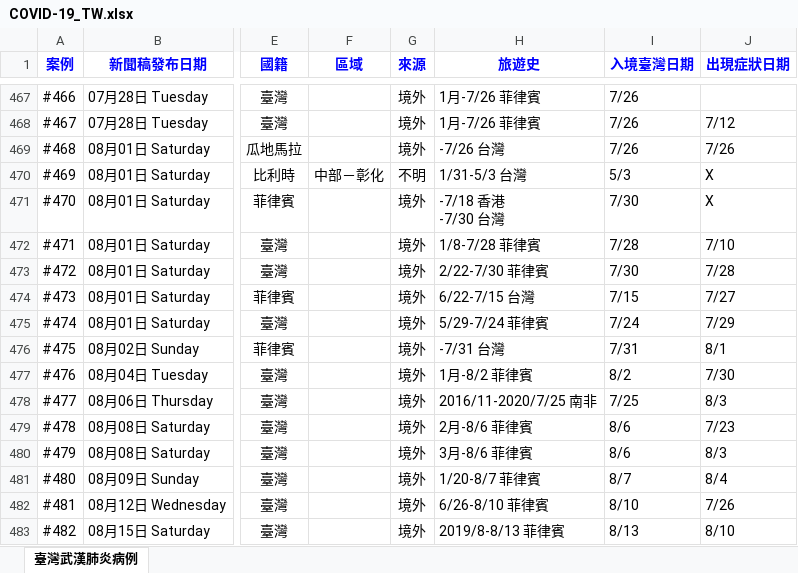
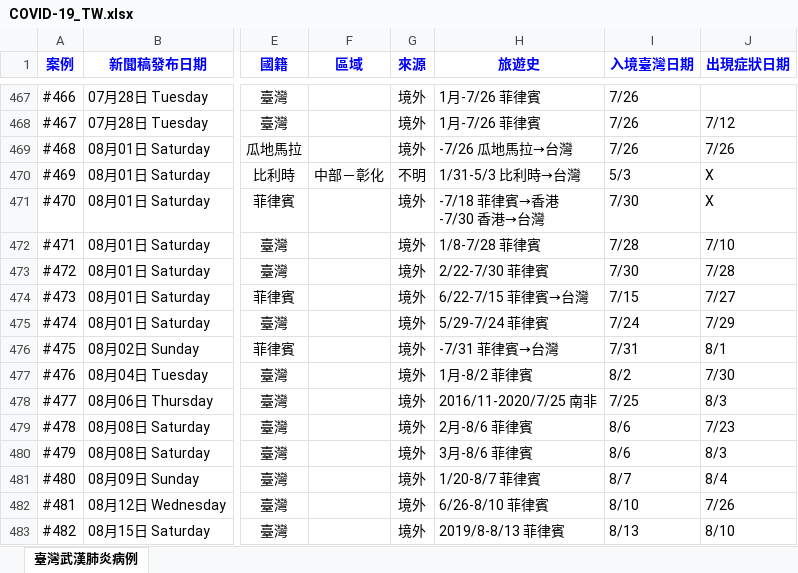
Before and after one commit to AlcHawk/dashcovid19, an Excel workbook: Data/COVID-19_TW.xlsx, sheet 臺灣武漢肺炎病例, drawn as a sheet; only a part is shown, gaps mark what is left out; values as stored, in another font and other column widths than the file's, no borders; charts and pictures and conditional formats and table styles not drawn; ↵ is a line break in a cell; the diff covers the shown part only; the diff names each change by its address in the sheet, - before the commit and + after, or states it on an @@ line.

```diff
--- a/Data/COVID-19_TW.xlsx (sheet 臺灣武漢肺炎病例)
+++ b/Data/COVID-19_TW.xlsx (sheet 臺灣武漢肺炎病例)
-H469 (旅遊史): -7/26 台灣
+H469 (旅遊史): -7/26 瓜地馬拉→台灣
-H470 (旅遊史): 1/31-5/3 台灣
+H470 (旅遊史): 1/31-5/3 比利時→台灣
-H471 (旅遊史): -7/18 香港 ↵ -7/30 台灣
+H471 (旅遊史): -7/18 菲律賓→香港 ↵ -7/30 香港→台灣
-H474 (旅遊史): 6/22-7/15 台灣
+H474 (旅遊史): 6/22-7/15 菲律賓→台灣
-H476 (旅遊史): -7/31 台灣
+H476 (旅遊史): -7/31 菲律賓→台灣
```
Also changed, not shown: 3 added rows and 8 edited cells elsewhere in this sheet, Data/CDC_Press List.xlsx.
